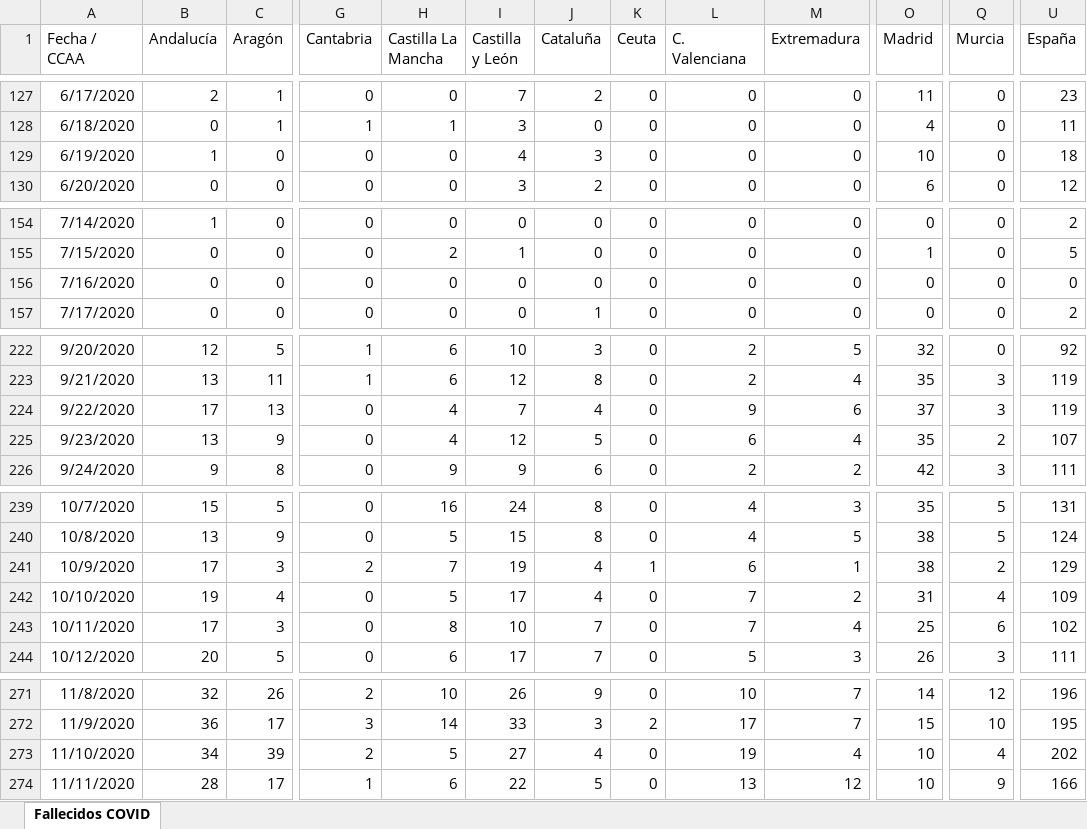
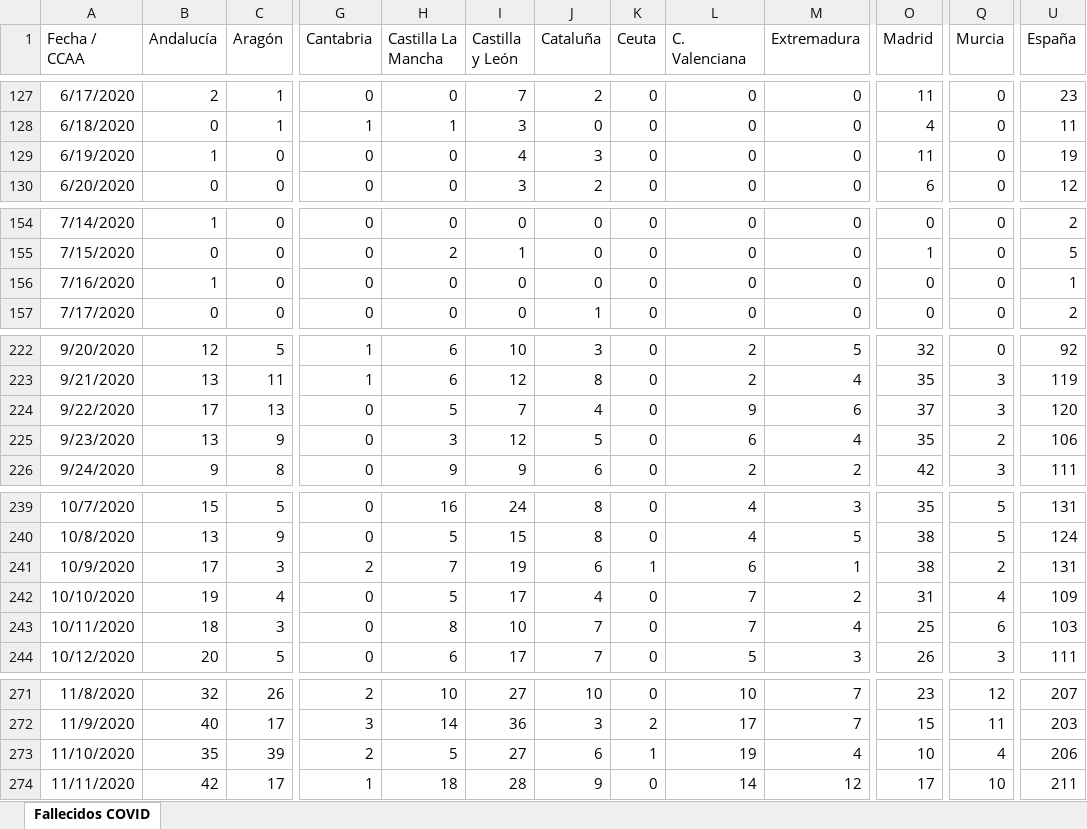
Before and after one commit to svavassori/covid-19-spain, an Excel workbook: csv/Fallecidos_COVID19.xlsx, sheet Fallecidos COVID, drawn as a sheet; only a part is shown, gaps mark what is left out; values as stored, in another font and other column widths than the file's, no borders; the diff covers the shown part only; the diff names each change by its address in the sheet, - before the commit and + after, or states it on an @@ line.

```diff
--- a/csv/Fallecidos_COVID19.xlsx (sheet Fallecidos COVID)
+++ b/csv/Fallecidos_COVID19.xlsx (sheet Fallecidos COVID)
-O129 (Madrid): 10
+O129 (Madrid): 11
-U129 (España): 18
+U129 (España): 19
-B156 (Andalucía): 0
+B156 (Andalucía): 1
-U156 (España): 0
+U156 (España): 1
-H224 (Castilla La Mancha): 4
+H224 (Castilla La Mancha): 5
-U224 (España): 119
+U224 (España): 120
-H225 (Castilla La Mancha): 4
+H225 (Castilla La Mancha): 3
-U225 (España): 107
+U225 (España): 106
-J241 (Cataluña): 4
+J241 (Cataluña): 6
-U241 (España): 129
+U241 (España): 131
-B243 (Andalucía): 17
+B243 (Andalucía): 18
-U243 (España): 102
+U243 (España): 103
-I271 (Castilla y León): 26
+I271 (Castilla y León): 27
-J271 (Cataluña): 9
+J271 (Cataluña): 10
-O271 (Madrid): 14
+O271 (Madrid): 23
-U271 (España): 196
+U271 (España): 207
-B272 (Andalucía): 36
+B272 (Andalucía): 40
-I272 (Castilla y León): 33
+I272 (Castilla y León): 36
-Q272 (Murcia): 10
+Q272 (Murcia): 11
-U272 (España): 195
+U272 (España): 203
-B273 (Andalucía): 34
+B273 (Andalucía): 35
-J273 (Cataluña): 4
+J273 (Cataluña): 6
-K273 (Ceuta): 0
+K273 (Ceuta): 1
-U273 (España): 202
+U273 (España): 206
-B274 (Andalucía): 28
+B274 (Andalucía): 42
-H274 (Castilla La Mancha): 6
+H274 (Castilla La Mancha): 18
-I274 (Castilla y León): 22
+I274 (Castilla y León): 28
-J274 (Cataluña): 5
+J274 (Cataluña): 9
-L274 (C. Valenciana): 13
+L274 (C. Valenciana): 14
-O274 (Madrid): 10
+O274 (Madrid): 17
-Q274 (Murcia): 9
+Q274 (Murcia): 10
-U274 (España): 166
+U274 (España): 211
```
Also changed, not shown: 3 added rows and 54 edited cells elsewhere in this sheet, 2 other files.
